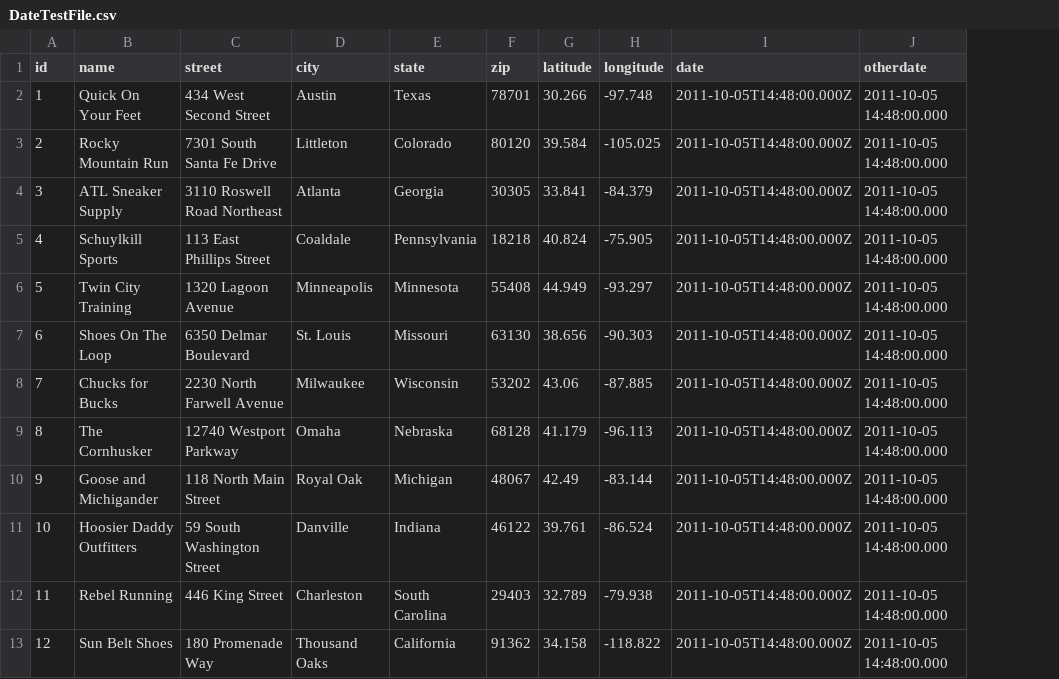
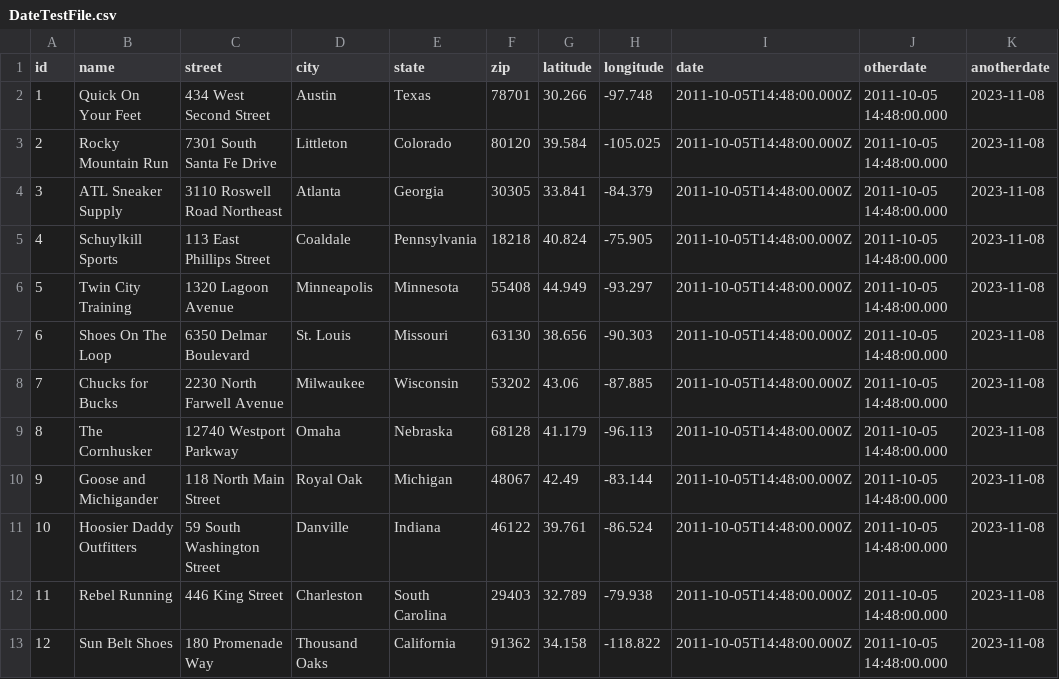
Before and after one commit to phoridae/somefiles, a CSV file: DateTestFile.csv, drawn as a sheet; the diff names each change by its address in the sheet, - before the commit and + after, or states it on an @@ line.

Commit message:
Update DateTestFile.csv

```diff
--- a/DateTestFile.csv
+++ b/DateTestFile.csv
+column K (anotherdate), rows 2-13: all 2023-11-08
```
